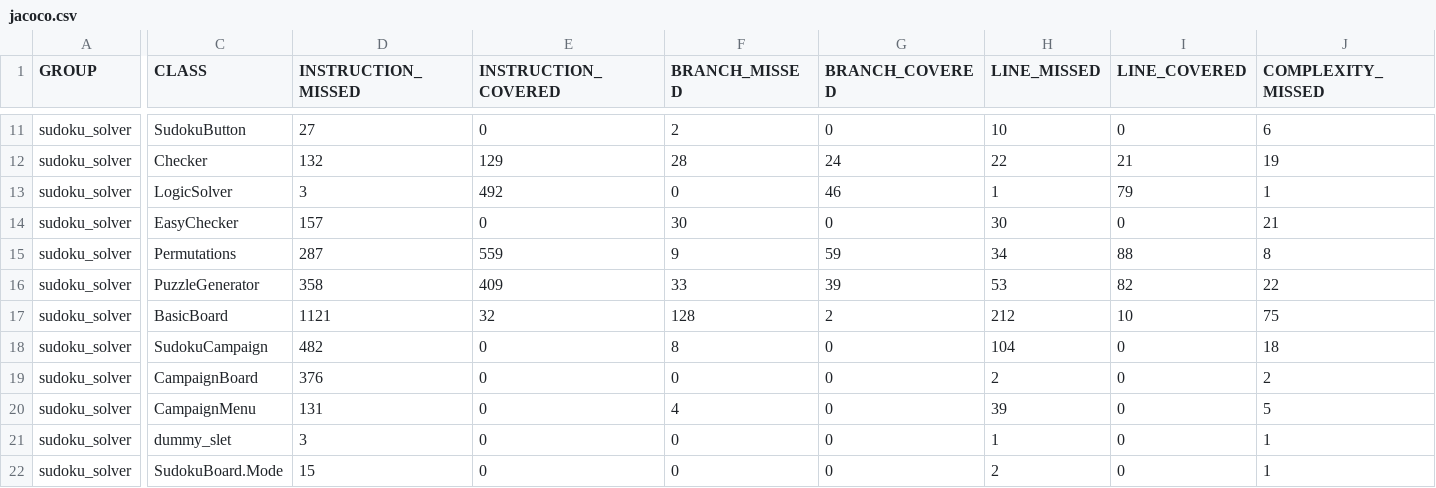
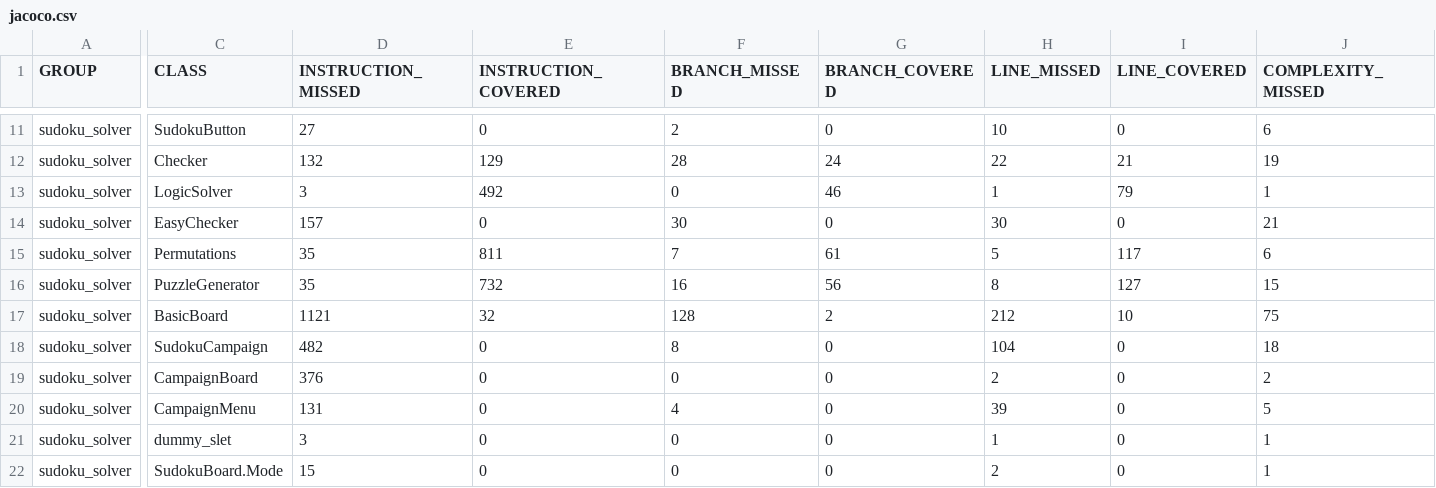
Before and after one commit to Fewrick/02122-software-projekt, a CSV file: sudoku_solver/target/site/jacoco/jacoco.csv, drawn as a sheet; only a part is shown, gaps mark what is left out; the diff covers the shown part only; the diff names each change by its address in the sheet, - before the commit and + after, or states it on an @@ line.

```diff
--- a/sudoku_solver/target/site/jacoco/jacoco.csv
+++ b/sudoku_solver/target/site/jacoco/jacoco.csv
-D15 (INSTRUCTION_MISSED): 287
+D15 (INSTRUCTION_MISSED): 35
-E15 (INSTRUCTION_COVERED): 559
+E15 (INSTRUCTION_COVERED): 811
-F15 (BRANCH_MISSED): 9
+F15 (BRANCH_MISSED): 7
-G15 (BRANCH_COVERED): 59
+G15 (BRANCH_COVERED): 61
-H15 (LINE_MISSED): 34
+H15 (LINE_MISSED): 5
-I15 (LINE_COVERED): 88
+I15 (LINE_COVERED): 117
-J15 (COMPLEXITY_MISSED): 8
+J15 (COMPLEXITY_MISSED): 6
-D16 (INSTRUCTION_MISSED): 358
+D16 (INSTRUCTION_MISSED): 35
-E16 (INSTRUCTION_COVERED): 409
+E16 (INSTRUCTION_COVERED): 732
-F16 (BRANCH_MISSED): 33
+F16 (BRANCH_MISSED): 16
-G16 (BRANCH_COVERED): 39
+G16 (BRANCH_COVERED): 56
-H16 (LINE_MISSED): 53
+H16 (LINE_MISSED): 8
-I16 (LINE_COVERED): 82
+I16 (LINE_COVERED): 127
-J16 (COMPLEXITY_MISSED): 22
+J16 (COMPLEXITY_MISSED): 15
```
Also changed, not shown: 6 edited cells elsewhere in this file, 25 other files.
